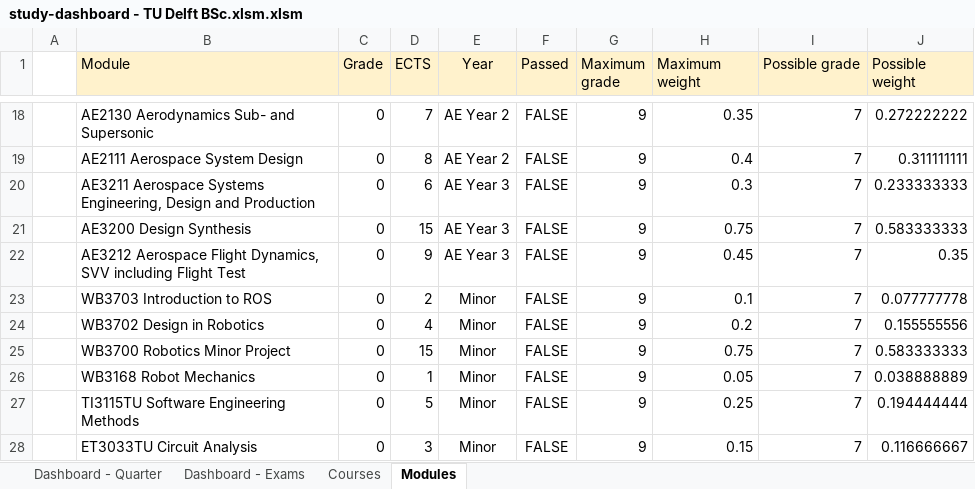
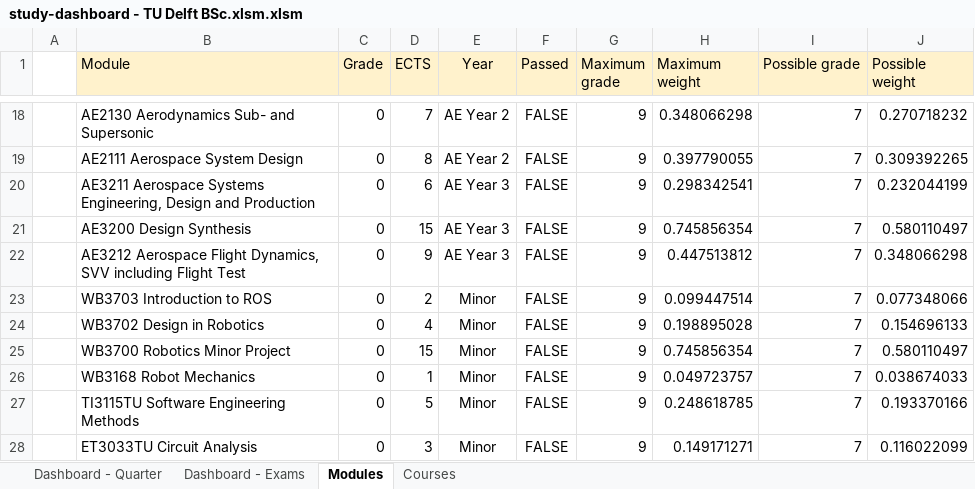
Before and after one commit to alopezrivera/tudelft-ae-study-planner, an Excel workbook: study-dashboard - TU Delft BSc.xlsm.xlsm, sheet Modules, drawn as a sheet; only a part is shown, gaps mark what is left out; values as stored, in another font and other column widths than the file's, no borders; conditional formats not drawn; the diff covers the shown part only; the diff names each change by its address in the sheet, - before the commit and + after, or states it on an @@ line.

```diff
--- a/study-dashboard - TU Delft BSc.xlsm.xlsm (sheet Modules)
+++ b/study-dashboard - TU Delft BSc.xlsm.xlsm (sheet Modules)
@@ sheet tab order changed: Dashboard - Quarter | Dashboard - Exams | Modules | Courses @@
-H18 (Maximum weight): 0.35
+H18 (Maximum weight): 0.348066298
-J18 (Possible weight): 0.272222222
+J18 (Possible weight): 0.270718232
-H19 (Maximum weight): 0.4
+H19 (Maximum weight): 0.397790055
-J19 (Possible weight): 0.311111111
+J19 (Possible weight): 0.309392265
-H20 (Maximum weight): 0.3
+H20 (Maximum weight): 0.298342541
-J20 (Possible weight): 0.233333333
+J20 (Possible weight): 0.232044199
-H21 (Maximum weight): 0.75
+H21 (Maximum weight): 0.745856354
-J21 (Possible weight): 0.583333333
+J21 (Possible weight): 0.580110497
-H22 (Maximum weight): 0.45
+H22 (Maximum weight): 0.447513812
-J22 (Possible weight): 0.35
+J22 (Possible weight): 0.348066298
-H23 (Maximum weight): 0.1
+H23 (Maximum weight): 0.099447514
-J23 (Possible weight): 0.077777778
+J23 (Possible weight): 0.077348066
-H24 (Maximum weight): 0.2
+H24 (Maximum weight): 0.198895028
-J24 (Possible weight): 0.155555556
+J24 (Possible weight): 0.154696133
-H25 (Maximum weight): 0.75
+H25 (Maximum weight): 0.745856354
-J25 (Possible weight): 0.583333333
+J25 (Possible weight): 0.580110497
-H26 (Maximum weight): 0.05
+H26 (Maximum weight): 0.049723757
-J26 (Possible weight): 0.038888889
+J26 (Possible weight): 0.038674033
-H27 (Maximum weight): 0.25
+H27 (Maximum weight): 0.248618785
-J27 (Possible weight): 0.194444444
+J27 (Possible weight): 0.193370166
-H28 (Maximum weight): 0.15
+H28 (Maximum weight): 0.149171271
-J28 (Possible weight): 0.116666667
+J28 (Possible weight): 0.116022099
```
Also changed, not shown: 33 edited cells elsewhere in this sheet, sheet Dashboard - Exams, sheet Dashboard - Quarter, formulas that keep their value.
